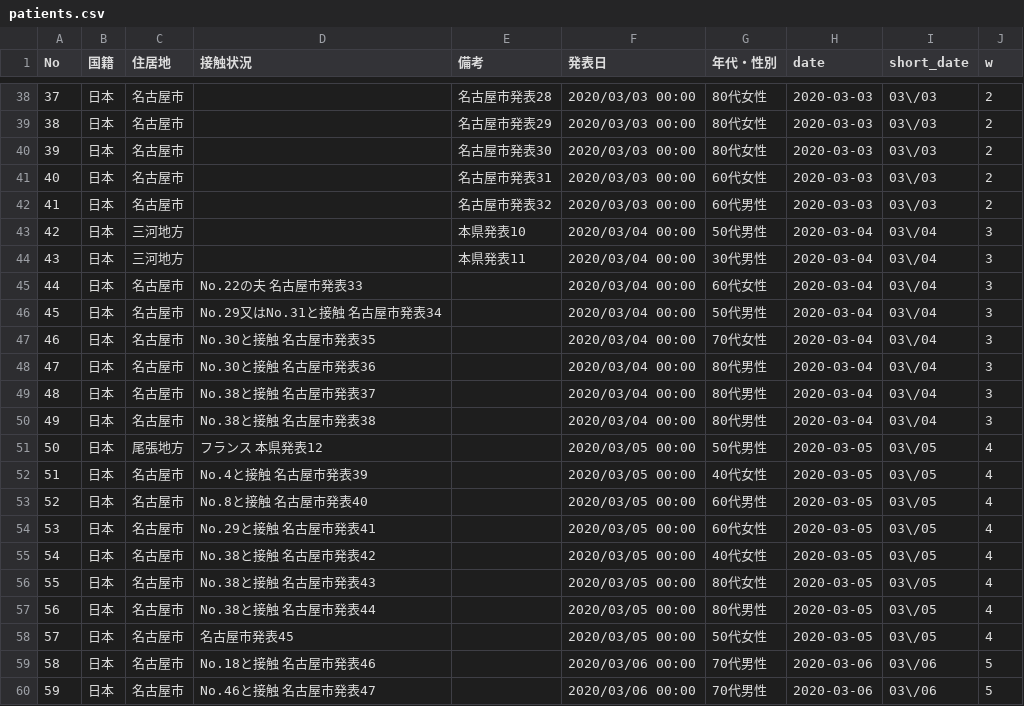
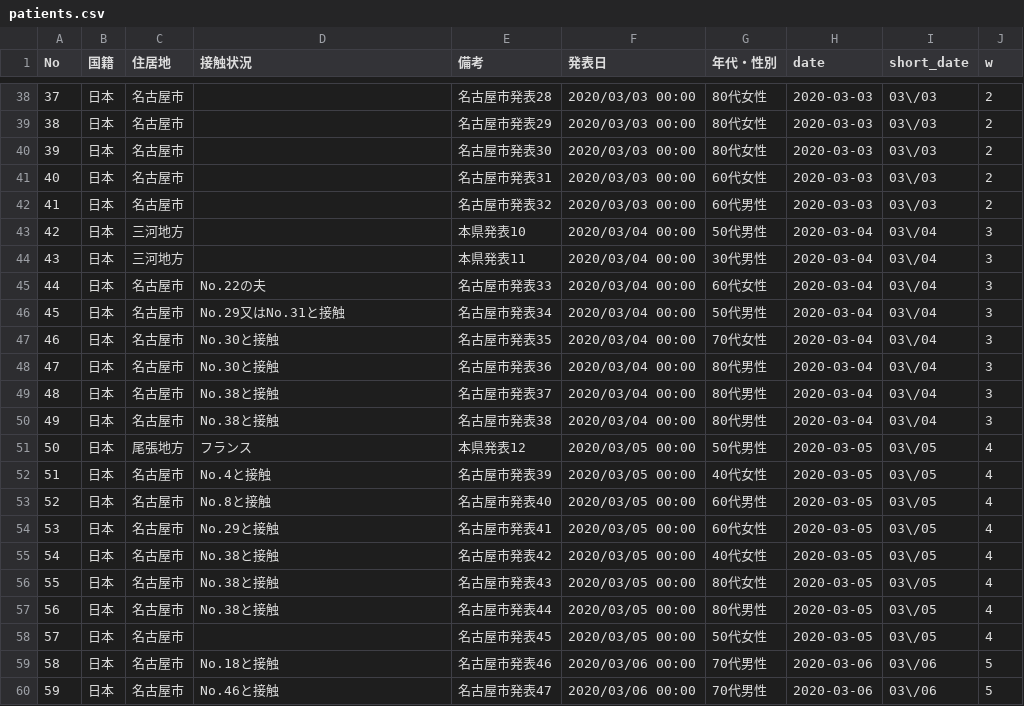
Before and after one commit to code4nagoya/covid19-scrape, a CSV file: patients.csv, drawn as a sheet; only a part is shown, gaps mark what is left out; the diff covers the shown part only.

```diff
--- a/patients.csv
+++ b/patients.csv
@@ -44,17 +44,17 @@ No,国籍,住居地,接触状況,備考,発表日,年代・性別,date,short_dat
 43,日本,三河地方,,本県発表11,2020/03/04 00:00,30代男性,2020-03-04,03\/04,3
-44,日本,名古屋市,No.22の夫 名古屋市発表33,,2020/03/04 00:00,60代女性,2020-03-04,03\/04,3
-45,日本,名古屋市,No.29又はNo.31と接触 名古屋市発表34,,2020/03/04 00:00,50代男性,2020-03-04,03\/04,3
-46,日本,名古屋市,No.30と接触 名古屋市発表35,,2020/03/04 00:00,70代女性,2020-03-04,03\/04,3
-47,日本,名古屋市,No.30と接触 名古屋市発表36,,2020/03/04 00:00,80代男性,2020-03-04,03\/04,3
-48,日本,名古屋市,No.38と接触 名古屋市発表37,,2020/03/04 00:00,80代男性,2020-03-04,03\/04,3
-49,日本,名古屋市,No.38と接触 名古屋市発表38,,2020/03/04 00:00,80代男性,2020-03-04,03\/04,3
-50,日本,尾張地方,フランス 本県発表12,,2020/03/05 00:00,50代男性,2020-03-05,03\/05,4
-51,日本,名古屋市,No.4と接触 名古屋市発表39,,2020/03/05 00:00,40代女性,2020-03-05,03\/05,4
-52,日本,名古屋市,No.8と接触 名古屋市発表40,,2020/03/05 00:00,60代男性,2020-03-05,03\/05,4
-53,日本,名古屋市,No.29と接触 名古屋市発表41,,2020/03/05 00:00,60代女性,2020-03-05,03\/05,4
-54,日本,名古屋市,No.38と接触 名古屋市発表42,,2020/03/05 00:00,40代女性,2020-03-05,03\/05,4
-55,日本,名古屋市,No.38と接触 名古屋市発表43,,2020/03/05 00:00,80代女性,2020-03-05,03\/05,4
-56,日本,名古屋市,No.38と接触 名古屋市発表44,,2020/03/05 00:00,80代男性,2020-03-05,03\/05,4
-57,日本,名古屋市,名古屋市発表45,,2020/03/05 00:00,50代女性,2020-03-05,03\/05,4
-58,日本,名古屋市,No.18と接触 名古屋市発表46,,2020/03/06 00:00,70代男性,2020-03-06,03\/06,5
-59,日本,名古屋市,No.46と接触 名古屋市発表47,,2020/03/06 00:00,70代男性,2020-03-06,03\/06,5
+44,日本,名古屋市,No.22の夫,名古屋市発表33,2020/03/04 00:00,60代女性,2020-03-04,03\/04,3
+45,日本,名古屋市,No.29又はNo.31と接触,名古屋市発表34,2020/03/04 00:00,50代男性,2020-03-04,03\/04,3
+46,日本,名古屋市,No.30と接触,名古屋市発表35,2020/03/04 00:00,70代女性,2020-03-04,03\/04,3
+47,日本,名古屋市,No.30と接触,名古屋市発表36,2020/03/04 00:00,80代男性,2020-03-04,03\/04,3
+48,日本,名古屋市,No.38と接触,名古屋市発表37,2020/03/04 00:00,80代男性,2020-03-04,03\/04,3
+49,日本,名古屋市,No.38と接触,名古屋市発表38,2020/03/04 00:00,80代男性,2020-03-04,03\/04,3
+50,日本,尾張地方,フランス,本県発表12,2020/03/05 00:00,50代男性,2020-03-05,03\/05,4
+51,日本,名古屋市,No.4と接触,名古屋市発表39,2020/03/05 00:00,40代女性,2020-03-05,03\/05,4
+52,日本,名古屋市,No.8と接触,名古屋市発表40,2020/03/05 00:00,60代男性,2020-03-05,03\/05,4
+53,日本,名古屋市,No.29と接触,名古屋市発表41,2020/03/05 00:00,60代女性,2020-03-05,03\/05,4
+54,日本,名古屋市,No.38と接触,名古屋市発表42,2020/03/05 00:00,40代女性,2020-03-05,03\/05,4
+55,日本,名古屋市,No.38と接触,名古屋市発表43,2020/03/05 00:00,80代女性,2020-03-05,03\/05,4
+56,日本,名古屋市,No.38と接触,名古屋市発表44,2020/03/05 00:00,80代男性,2020-03-05,03\/05,4
+57,日本,名古屋市,,名古屋市発表45,2020/03/05 00:00,50代女性,2020-03-05,03\/05,4
+58,日本,名古屋市,No.18と接触,名古屋市発表46,2020/03/06 00:00,70代男性,2020-03-06,03\/06,5
+59,日本,名古屋市,No.46と接触,名古屋市発表47,2020/03/06 00:00,70代男性,2020-03-06,03\/06,5
```
Also changed, not shown: 3 added rows and 64 edited cells elsewhere in this file, 2 other files.
